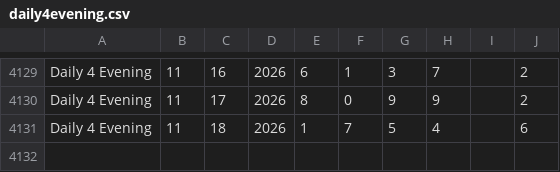
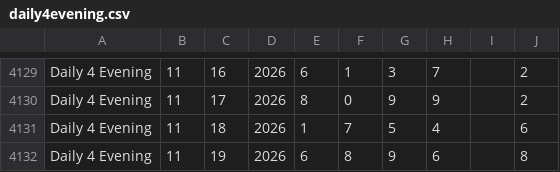
Before and after one commit to kliggins12/batchmate, a CSV file: slotterhouse-data/daily4evening.csv, drawn as a sheet; only a part is shown, gaps mark what is left out; the diff names each change by its address in the sheet, - before the commit and + after, or states it on an @@ line.

```diff
--- a/slotterhouse-data/daily4evening.csv
+++ b/slotterhouse-data/daily4evening.csv
+row 4132: Daily 4 Evening | 11 | 19 | 2026 | 6 | 8 | 9 | 6 |  | 8
```
Also changed, not shown: slotterhouse-data/aon_evening.csv, slotterhouse-data/aon_night.csv, 18 other files.
